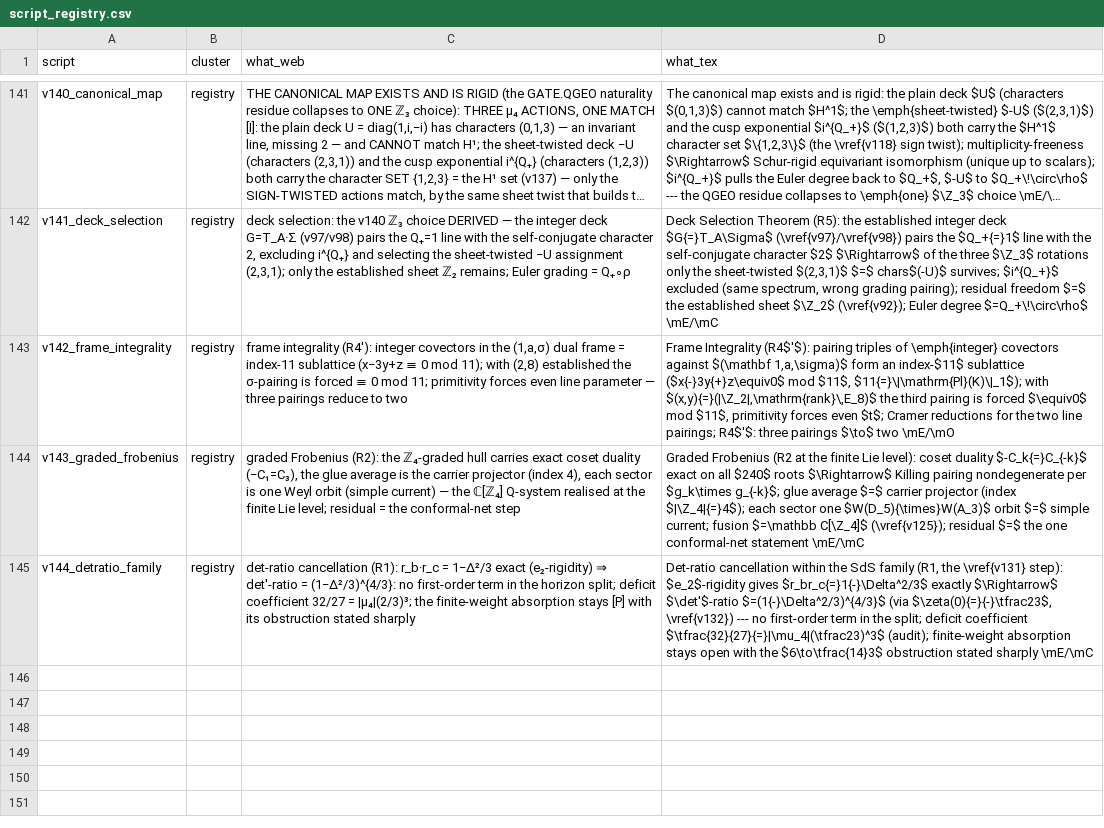
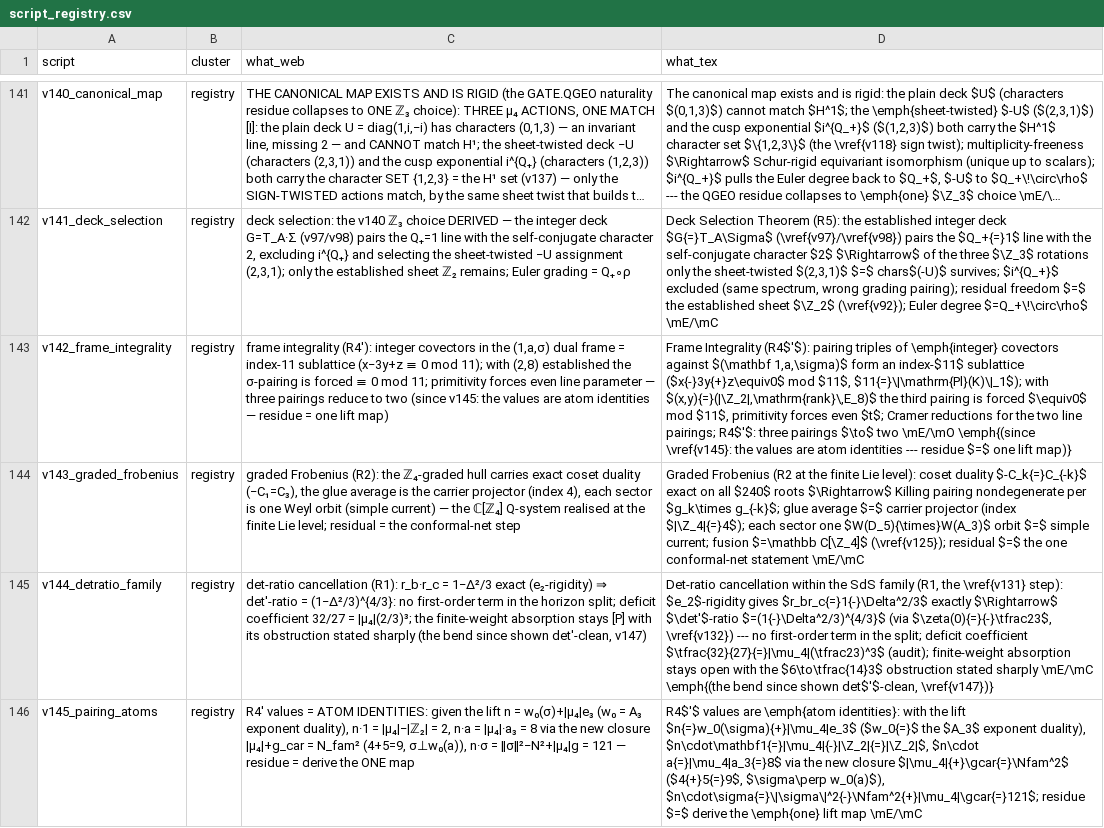
Before and after one commit to sthamann/tfpt-theoryv4, a CSV file: verification/script_registry.csv, drawn as a sheet; only a part is shown, gaps mark what is left out; long unchanged cells end in …; the diff covers the shown part only; the diff names each change by its address in the sheet, - before the commit and + after, or states it on an @@ line.

```diff
--- a/verification/script_registry.csv
+++ b/verification/script_registry.csv
-C143 (what_web): …to two
+C143 (what_web): …to two (since v145: the values are atom identities — residue = one lift map)
-D143 (what_tex): …two \mE/\mO
+D143 (what_tex): …two \mE/\mO \emph{(since \vref{v145}: the values are atom identities --- residue $=$ one lift map)}
-C145 (what_web): …stated sharply
+C145 (what_web): …stated sharply (the bend since shown det′-clean, v147)
-D145 (what_tex): …sharply \mE/\mC
+D145 (what_tex): …sharply \mE/\mC \emph{(the bend since shown det$'$-clean, \vref{v147})}
+row 146: v145_pairing_atoms | registry | R4′ values = ATOM IDENTITIES: given the lift n = w₀(σ)+|μ₄|e₃ (w₀ = A₃ exponent duality), n·1 = |μ₄|−|ℤ₂| = 2, n·a = |μ₄|·a₃ = 8 via the new closure |μ₄|+g_car = N_fam² (4+5=9, σ⊥w₀(a)), n·σ = ‖σ‖²−N²+|μ₄|g = 121 — residue = derive the ONE map | R4$'$ values are \emph{atom identities}: with the lift $n{=}w_0(\sigma){+}|\mu_4|e_3$ ($w_0{=}$ the $A_3$ exponent duality), $n\cdot\mathbf1{=}|\mu_4|{-}|\Z_2|{=}|\Z_2|$, $n\cdot a{=}|\mu_4|a_3{=}8$ via the new closure $|\mu_4|{+}\gcar{=}\Nfam^2$ ($4{+}5{=}9$, $\sigma\perp w_0(a)$), $n\cdot\sigma{=}\|\sigma\|^2{-}\Nfam^2{+}|\mu_4|\gcar{=}121$; residue $=$ derive the \emph{one} lift map \mE/\mC
```
Also changed, not shown: 3 added rows elsewhere in this file, verification/docs_map.csv, verification/script_clusters.csv, 52 other files.
